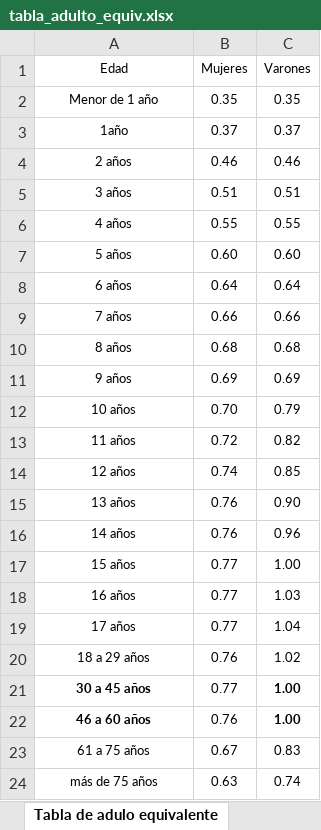
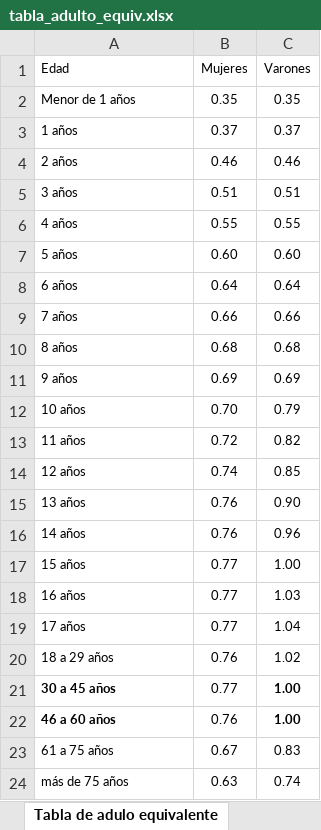
Before and after one commit to JuanDBarnes/BigData, an Excel workbook: TP2/tabla_adulto_equiv.xlsx, sheet Tabla de adulo equivalente, drawn as a sheet; values as stored, in another font and other column widths than the file's, no borders; the diff names each change by its address in the sheet, - before the commit and + after, or states it on an @@ line.

```diff
--- a/TP2/tabla_adulto_equiv.xlsx (sheet Tabla de adulo equivalente)
+++ b/TP2/tabla_adulto_equiv.xlsx (sheet Tabla de adulo equivalente)
-A1:A24 alignment: center
+A1:A24 alignment: left
-A2 (Edad): Menor de 1 año
+A2 (Edad): Menor de 1 años
-A3 (Edad): 1año
+A3 (Edad): 1 años
```
Also changed, not shown: 1 other file.
